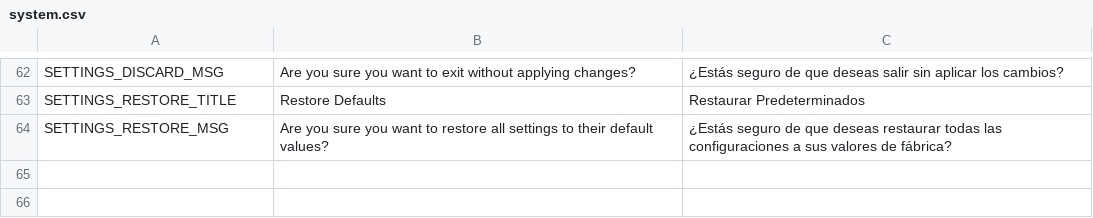
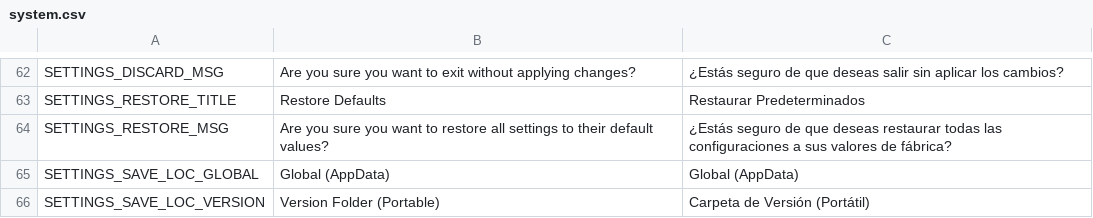
Before and after one commit to iOplazx/iOplazxEssence_Project, a CSV file: addons/iOplazxEssence/static_loc/system.csv, drawn as a sheet; only a part is shown, gaps mark what is left out.

Commit message:
location dpd save global or remote

```diff
--- a/addons/iOplazxEssence/static_loc/system.csv
+++ b/addons/iOplazxEssence/static_loc/system.csv
@@ -64 +64,3 @@ SETTINGS_RESTORE_TITLE,Restore Defaults,Restaurar Predeterminados
 SETTINGS_RESTORE_MSG,Are you sure you want to restore all settings to their default values?,¿Estás seguro de que deseas restaurar todas las configuraciones a sus valores de fábrica?
+SETTINGS_SAVE_LOC_GLOBAL,Global (AppData),Global (AppData)
+SETTINGS_SAVE_LOC_VERSION,Version Folder (Portable),Carpeta de Versión (Portátil)
```
Also changed, not shown: 5 other files.
